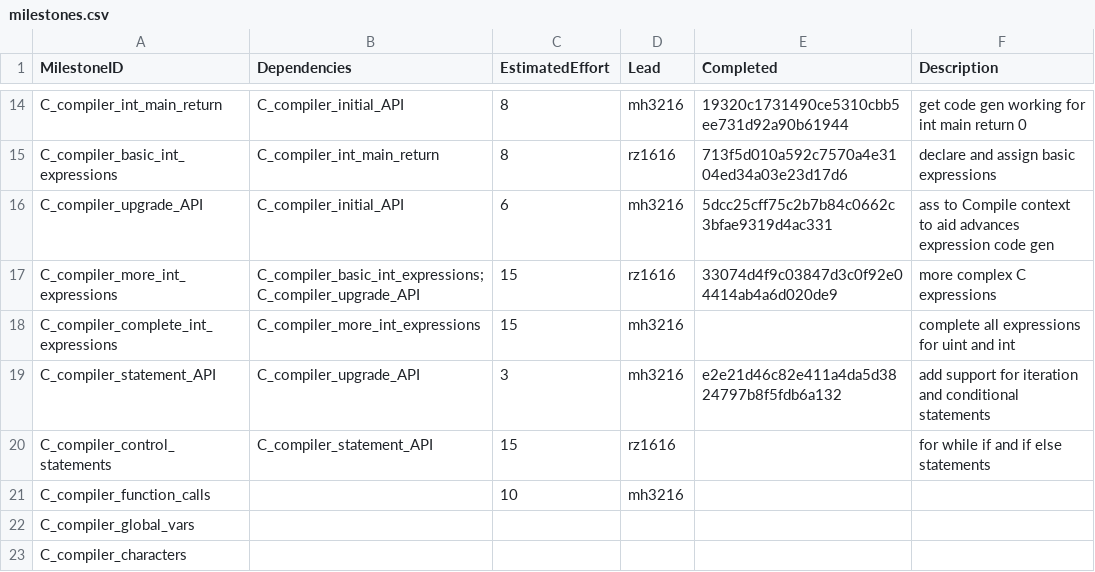
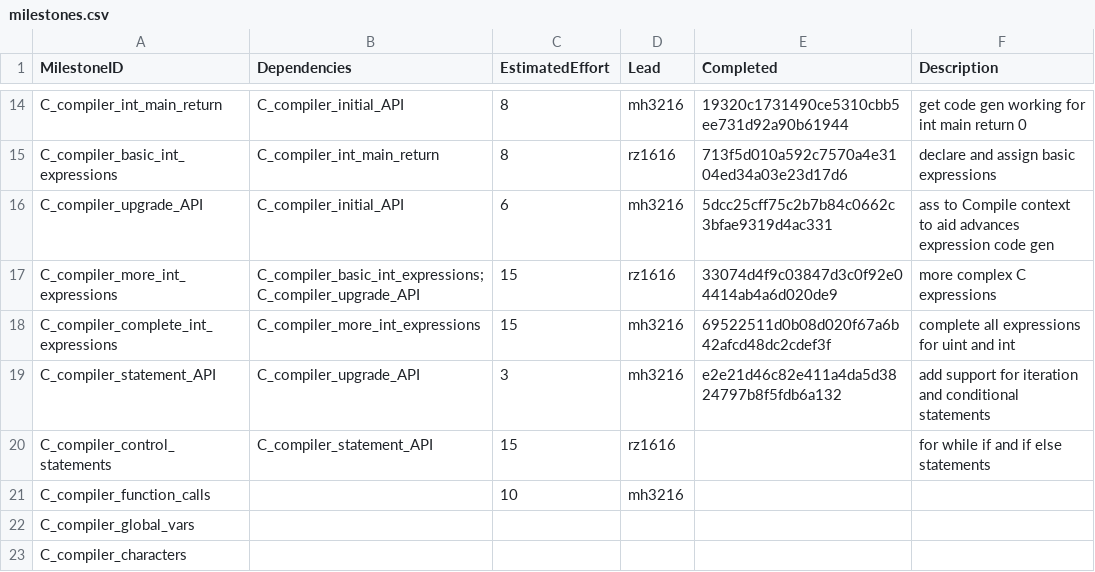
Before and after one commit to garfield97/Ansi-c_compiler, a CSV file: management/milestones.csv, drawn as a sheet; only a part is shown, gaps mark what is left out.

```diff
--- a/management/milestones.csv
+++ b/management/milestones.csv
@@ -17,3 +17,3 @@ C_compiler_upgrade_API,C_compiler_initial_API,6,mh3216,5dcc25cff75c2b7b84c0662c3
 C_compiler_more_int_expressions,C_compiler_basic_int_expressions;C_compiler_upgrade_API,15,rz1616,33074d4f9c03847d3c0f92e04414ab4a6d020de9,more complex C expressions
-C_compiler_complete_int_expressions,C_compiler_more_int_expressions,15,mh3216,,complete all expressions for uint and int
+C_compiler_complete_int_expressions,C_compiler_more_int_expressions,15,mh3216,69522511d0b08d020f67a6b42afcd48dc2cdef3f,complete all expressions for uint and int
 C_compiler_statement_API,C_compiler_upgrade_API,3,mh3216,e2e21d46c82e411a4da5d3824797b8f5fdb6a132,add support for iteration and conditional statements
```
Also changed, not shown: management/effort-log.csv, 7 other files.
